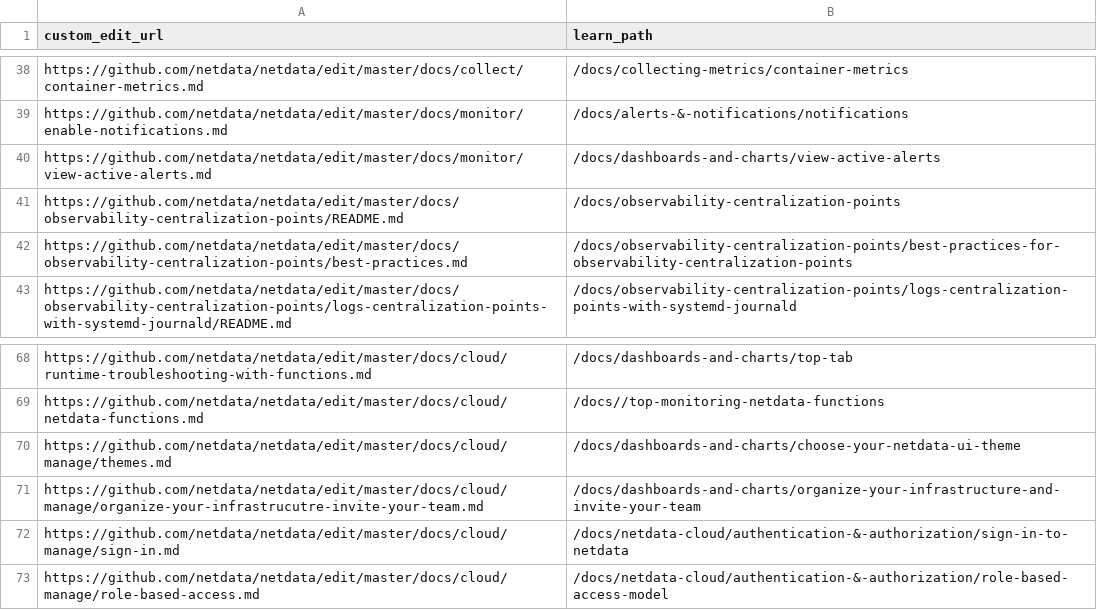
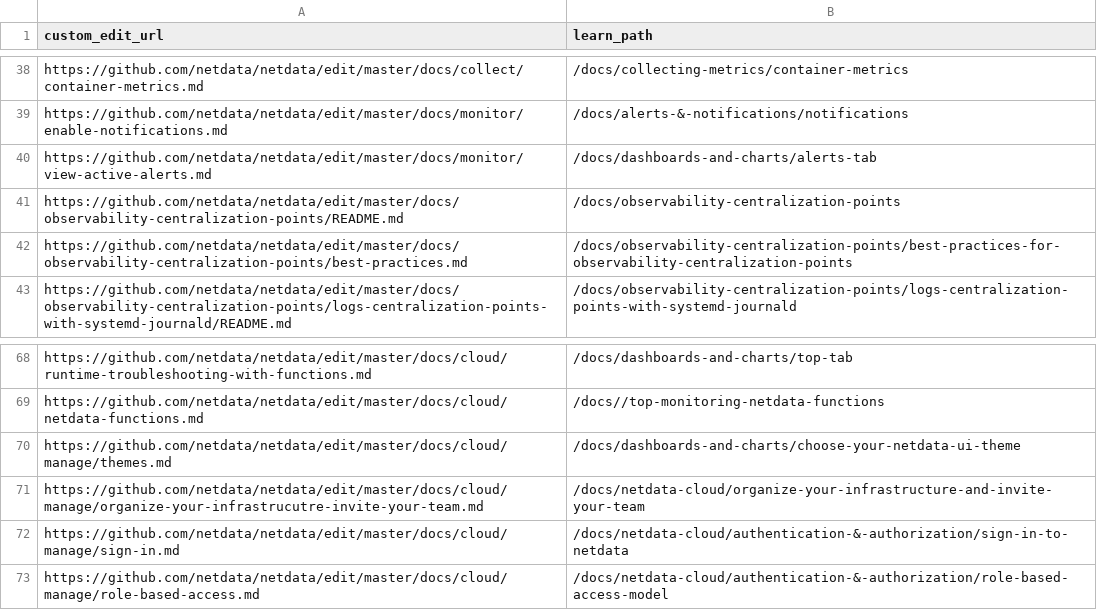
Before and after one commit to netdata/learn, a TSV file: ingest/one_commit_back_file-dict.tsv, drawn as a sheet; only a part is shown, gaps mark what is left out.

```diff
--- a/ingest/one_commit_back_file-dict.tsv
+++ b/ingest/one_commit_back_file-dict.tsv
@@ -39,3 +39,3 @@ https://github.com/netdata/netdata/edit/master/docs/collect/container-metrics.md
 https://github.com/netdata/netdata/edit/master/docs/monitor/enable-notifications.md	/docs/alerts-&-notifications/notifications
-https://github.com/netdata/netdata/edit/master/docs/monitor/view-active-alerts.md	/docs/dashboards-and-charts/view-active-alerts
+https://github.com/netdata/netdata/edit/master/docs/monitor/view-active-alerts.md	/docs/dashboards-and-charts/alerts-tab
 https://github.com/netdata/netdata/edit/master/docs/observability-centralization-points/README.md	/docs/observability-centralization-points
@@ -70,3 +70,3 @@ https://github.com/netdata/netdata/edit/master/docs/cloud/netdata-functions.md	/
 https://github.com/netdata/netdata/edit/master/docs/cloud/manage/themes.md	/docs/dashboards-and-charts/choose-your-netdata-ui-theme
-https://github.com/netdata/netdata/edit/master/docs/cloud/manage/organize-your-infrastrucutre-invite-your-team.md	/docs/dashboards-and-charts/organize-your-infrastructure-and-invite-your-team
+https://github.com/netdata/netdata/edit/master/docs/cloud/manage/organize-your-infrastrucutre-invite-your-team.md	/docs/netdata-cloud/organize-your-infrastructure-and-invite-your-team
 https://github.com/netdata/netdata/edit/master/docs/cloud/manage/sign-in.md	/docs/netdata-cloud/authentication-&-authorization/sign-in-to-netdata
```
Also changed, not shown: ingest/generated_map.tsv, 38 other files.
